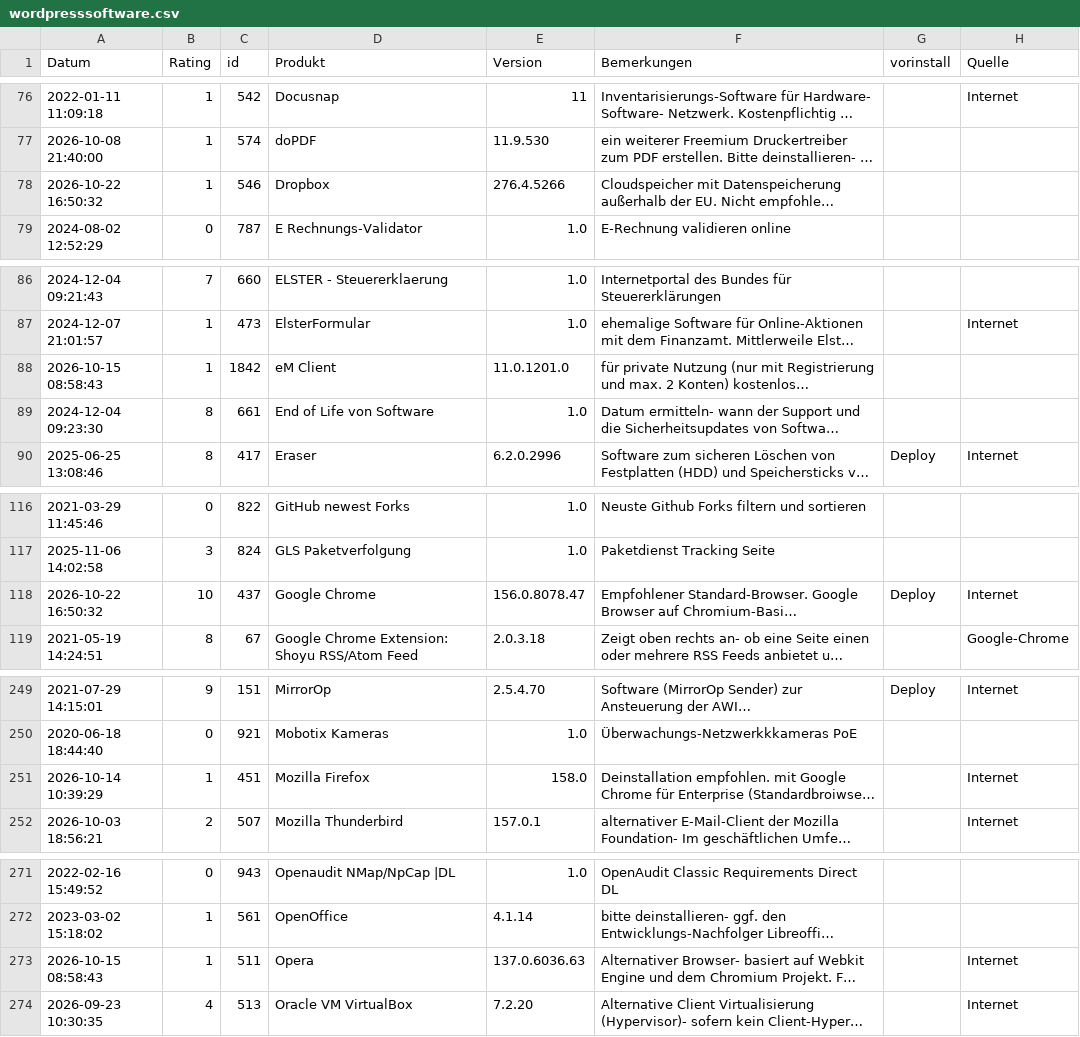
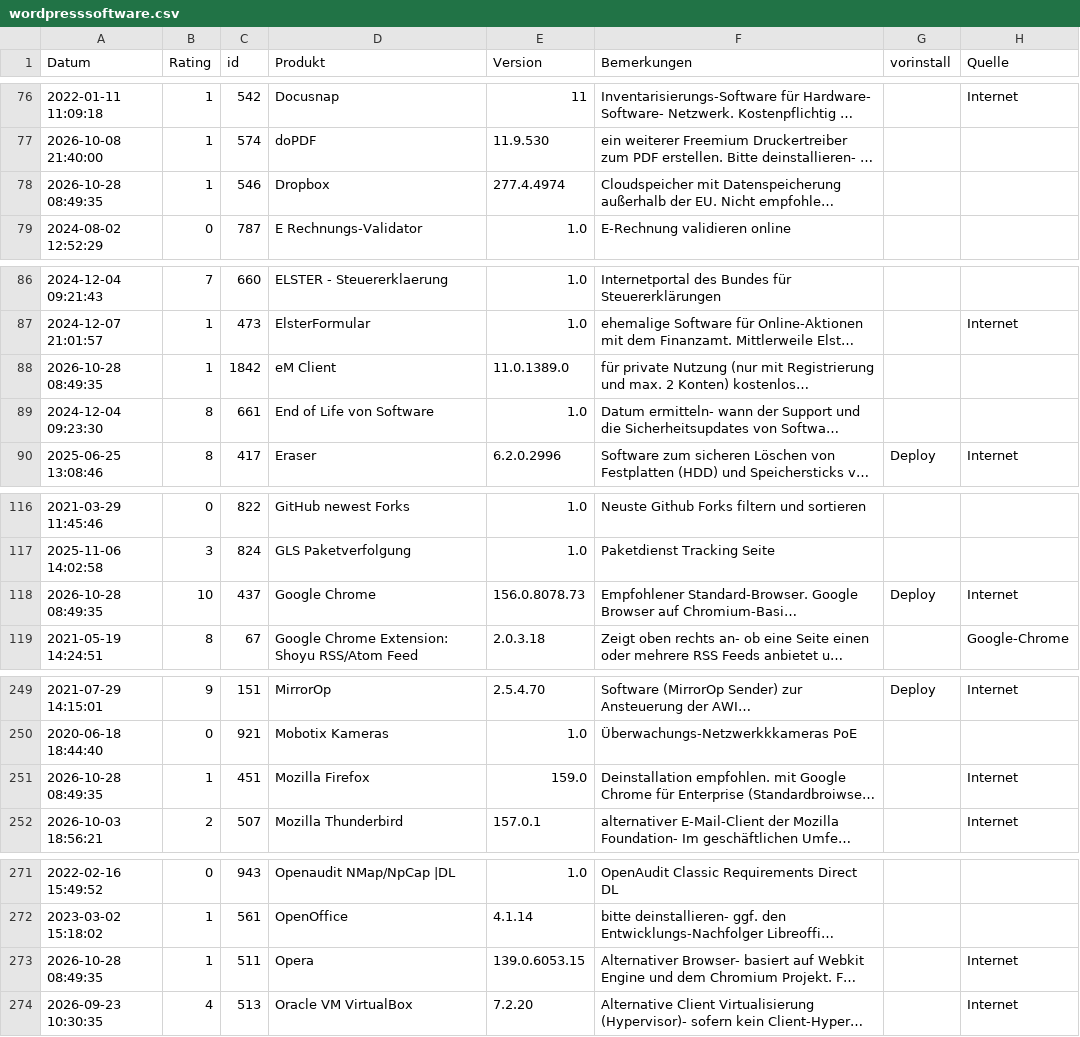
Before and after one commit to svenbolte/OpenAudit-Classic, a CSV file: htdocs/openaudit/wordpresssoftware.csv, drawn as a sheet; only a part is shown, gaps mark what is left out; long unchanged cells end in …; the diff covers the shown part only; the diff names each change by its address in the sheet, - before the commit and + after, or states it on an @@ line.

```diff
--- a/htdocs/openaudit/wordpresssoftware.csv
+++ b/htdocs/openaudit/wordpresssoftware.csv
-A78 (Datum): 2026-10-22 16:50:32
+A78 (Datum): 2026-10-28 08:49:35
-E78 (Version): 276.4.5266
+E78 (Version): 277.4.4974
-A88 (Datum): 2026-10-15 08:58:43
+A88 (Datum): 2026-10-28 08:49:35
-E88 (Version): 11.0.1201.0
+E88 (Version): 11.0.1389.0
-A118 (Datum): 2026-10-22 16:50:32
+A118 (Datum): 2026-10-28 08:49:35
-E118 (Version): 156.0.8078.47
+E118 (Version): 156.0.8078.73
-A251 (Datum): 2026-10-14 10:39:29
+A251 (Datum): 2026-10-28 08:49:35
-E251 (Version): 158.0
+E251 (Version): 159.0
-A273 (Datum): 2026-10-15 08:58:43
+A273 (Datum): 2026-10-28 08:49:35
-E273 (Version): 137.0.6036.63
+E273 (Version): 139.0.6053.15
```
Also changed, not shown: 8 edited cells elsewhere in this file, 27 other files.
